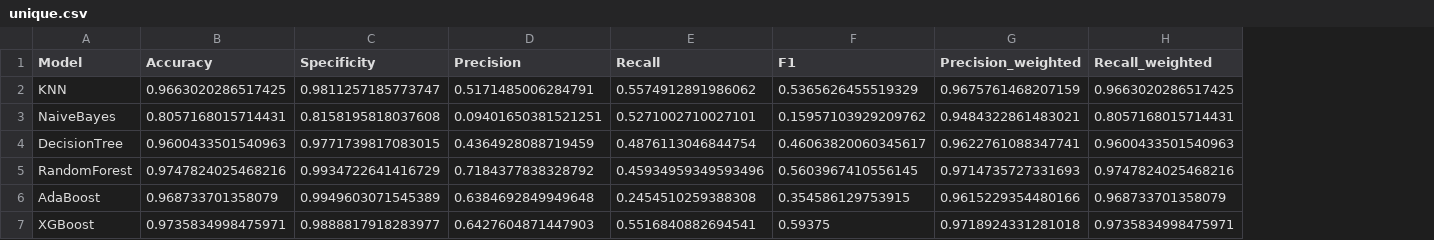
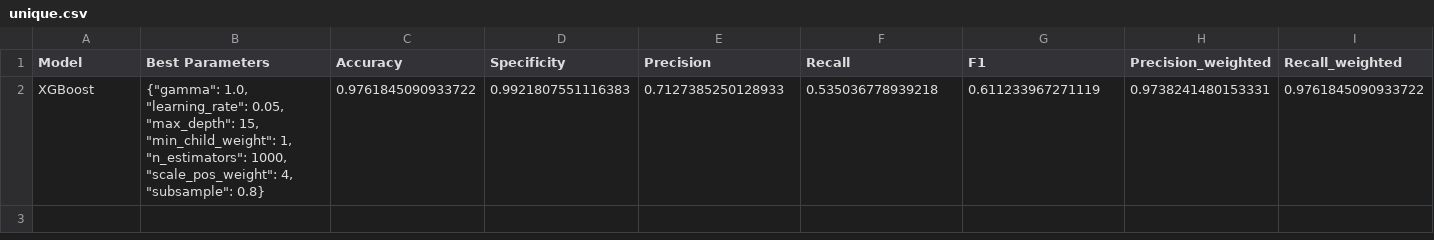
Before and after one commit to francetarchi/CreditCardFraudDetection, a CSV file: model_results/unique.csv, drawn as a sheet; only a part is shown; removed rows and columns are numbered as before the commit, all else as after; rows hold the shown columns only; the diff names each change by its address in the sheet, - before the commit and + after, or states it on an @@ line.

```diff
--- a/model_results/unique.csv
+++ b/model_results/unique.csv
+column B (Best Parameters), empty
-row 2: KNN | 0.9663020286517425 | 0.9811257185773747 | 0.5171485006284791 | 0.5574912891986062 | 0.5365626455519329 | 0.9675761468207159 | 0.9663020286517425
-row 3: NaiveBayes | 0.8057168015714431 | 0.8158195818037608 | 0.09401650381521251 | 0.5271002710027101 | 0.15957103929209762 | 0.9484322861483021 | 0.8057168015714431
-row 4: DecisionTree | 0.9600433501540963 | 0.9771739817083015 | 0.4364928088719459 | 0.4876113046844754 | 0.46063820060345617 | 0.9622761088347741 | 0.9600433501540963
-row 5: RandomForest | 0.9747824025468216 | 0.9934722641416729 | 0.7184377838328792 | 0.45934959349593496 | 0.5603967410556145 | 0.9714735727331693 | 0.9747824025468216
-row 6: AdaBoost | 0.968733701358079 | 0.9949603071545389 | 0.6384692849949648 | 0.2454510259388308 | 0.354586129753915 | 0.9615229354480166 | 0.968733701358079
-row 7: XGBoost | 0.9735834998475971 | 0.9888817918283977 | 0.6427604871447903 | 0.5516840882694541 | 0.59375 | 0.9718924331281018 | 0.9735834998475971
+row 2: XGBoost | {"gamma": 1.0, "learning_rate": 0.05, "max_depth": 15, "min_child_weight": 1, "n_estimators": 1000, "scale_pos_weight": 4, "subsample": 0.8} | 0.9761845090933722 | 0.9921807551116383 | 0.7127385250128933 | 0.535036778939218 | 0.611233967271119 | 0.9738241480153331 | 0.9761845090933722
```
Also changed, not shown: model_results/XGBoost_20.0.csv, model_results/XGBoost_aux.csv, 3 other files.
